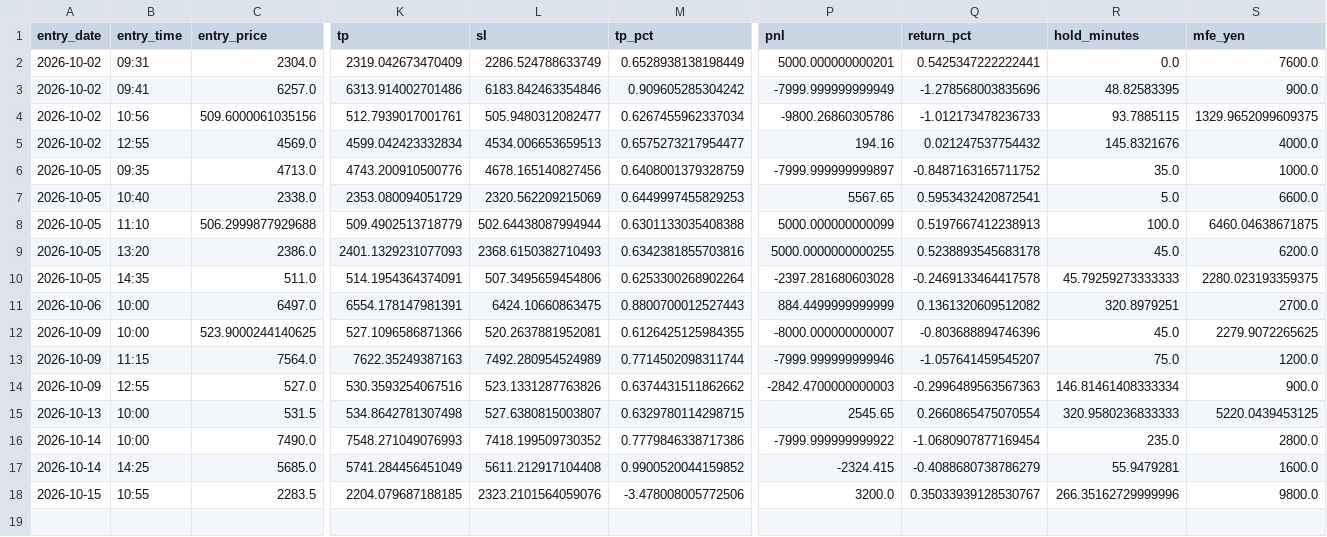
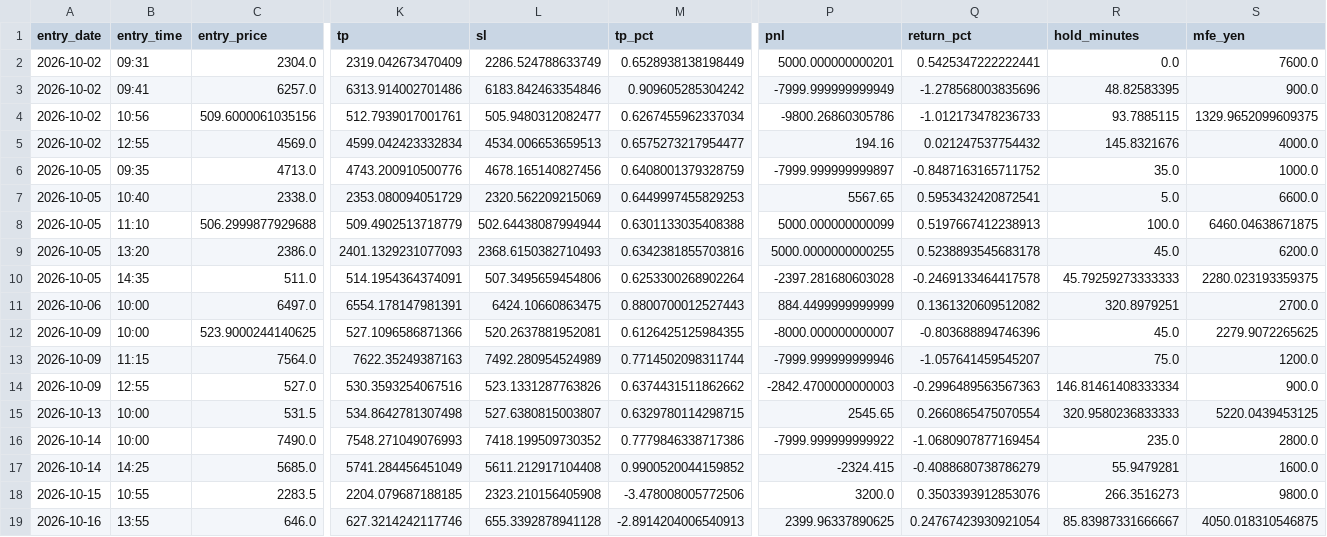
Before and after one commit to aifuu/stock-ai, a CSV file: daytrade_tp5000_sl8000_history.csv, drawn as a sheet; only a part is shown, gaps mark what is left out; rows hold the shown columns only; the diff names each change by its address in the sheet, - before the commit and + after, or states it on an @@ line.

```diff
--- a/daytrade_tp5000_sl8000_history.csv
+++ b/daytrade_tp5000_sl8000_history.csv
-L18 (sl): 2323.2101564059076
+L18 (sl): 2323.210156405908
-Q18 (return_pct): 0.35033939128530767
+Q18 (return_pct): 0.3503393912853076
-R18 (hold_minutes): 266.35162729999996
+R18 (hold_minutes): 266.3516273
+row 19: 2026-10-16 | 13:55 | 646.0 | 627.3214242117746 | 655.3392878941128 | -2.8914204006540913 | 2399.96337890625 | 0.24767423930921054 | 85.83987331666667 | 4050.018310546875
```
Also changed, not shown: daytrade_tp5000_sl8000_daily.csv, 3 other files.
